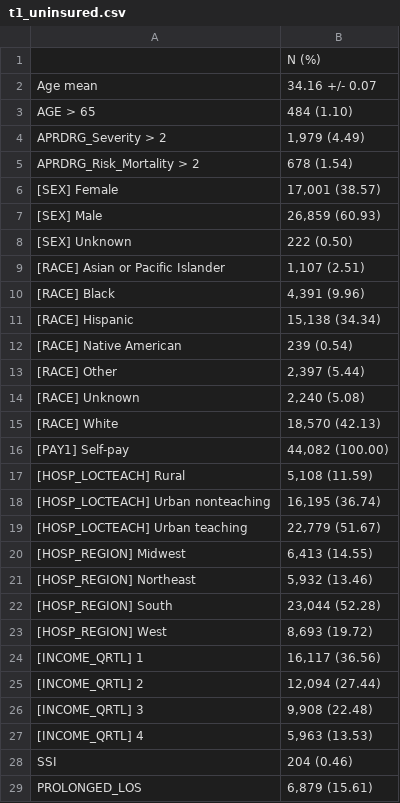
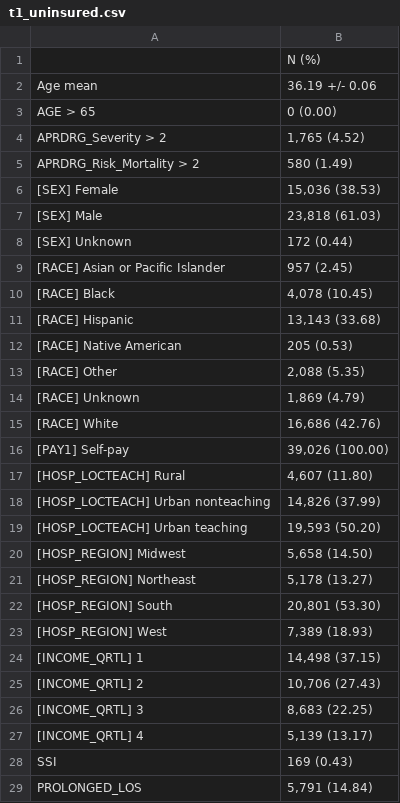
Before and after one commit to isears/NIS-ICD-Dispar, a CSV file: results/t1_uninsured.csv, drawn as a sheet; only a part is shown; the diff covers the shown part only.

```diff
--- a/results/t1_uninsured.csv
+++ b/results/t1_uninsured.csv
@@ -1,29 +1,29 @@
 ,N (%)
-Age mean,34.16 +/- 0.07
-AGE > 65,484 (1.10)
-APRDRG_Severity > 2,"1,979 (4.49)"
-APRDRG_Risk_Mortality > 2,678 (1.54)
-[SEX] Female,"17,001 (38.57)"
-[SEX] Male,"26,859 (60.93)"
-[SEX] Unknown,222 (0.50)
-[RACE] Asian or Pacific Islander,"1,107 (2.51)"
-[RACE] Black,"4,391 (9.96)"
-[RACE] Hispanic,"15,138 (34.34)"
-[RACE] Native American,239 (0.54)
-[RACE] Other,"2,397 (5.44)"
-[RACE] Unknown,"2,240 (5.08)"
-[RACE] White,"18,570 (42.13)"
-[PAY1] Self-pay,"44,082 (100.00)"
-[HOSP_LOCTEACH] Rural,"5,108 (11.59)"
-[HOSP_LOCTEACH] Urban nonteaching,"16,195 (36.74)"
-[HOSP_LOCTEACH] Urban teaching,"22,779 (51.67)"
-[HOSP_REGION] Midwest,"6,413 (14.55)"
-[HOSP_REGION] Northeast,"5,932 (13.46)"
-[HOSP_REGION] South,"23,044 (52.28)"
-[HOSP_REGION] West,"8,693 (19.72)"
-[INCOME_QRTL] 1,"16,117 (36.56)"
-[INCOME_QRTL] 2,"12,094 (27.44)"
-[INCOME_QRTL] 3,"9,908 (22.48)"
-[INCOME_QRTL] 4,"5,963 (13.53)"
-SSI,204 (0.46)
-PROLONGED_LOS,"6,879 (15.61)"
+Age mean,36.19 +/- 0.06
+AGE > 65,0 (0.00)
+APRDRG_Severity > 2,"1,765 (4.52)"
+APRDRG_Risk_Mortality > 2,580 (1.49)
+[SEX] Female,"15,036 (38.53)"
+[SEX] Male,"23,818 (61.03)"
+[SEX] Unknown,172 (0.44)
+[RACE] Asian or Pacific Islander,957 (2.45)
+[RACE] Black,"4,078 (10.45)"
+[RACE] Hispanic,"13,143 (33.68)"
+[RACE] Native American,205 (0.53)
+[RACE] Other,"2,088 (5.35)"
+[RACE] Unknown,"1,869 (4.79)"
+[RACE] White,"16,686 (42.76)"
+[PAY1] Self-pay,"39,026 (100.00)"
+[HOSP_LOCTEACH] Rural,"4,607 (11.80)"
+[HOSP_LOCTEACH] Urban nonteaching,"14,826 (37.99)"
+[HOSP_LOCTEACH] Urban teaching,"19,593 (50.20)"
+[HOSP_REGION] Midwest,"5,658 (14.50)"
+[HOSP_REGION] Northeast,"5,178 (13.27)"
+[HOSP_REGION] South,"20,801 (53.30)"
+[HOSP_REGION] West,"7,389 (18.93)"
+[INCOME_QRTL] 1,"14,498 (37.15)"
+[INCOME_QRTL] 2,"10,706 (27.43)"
+[INCOME_QRTL] 3,"8,683 (22.25)"
+[INCOME_QRTL] 4,"5,139 (13.17)"
+SSI,169 (0.43)
+PROLONGED_LOS,"5,791 (14.84)"
```
Also changed, not shown: 17 edited cells elsewhere in this file, results/t1_insured.csv, 4 other files.
